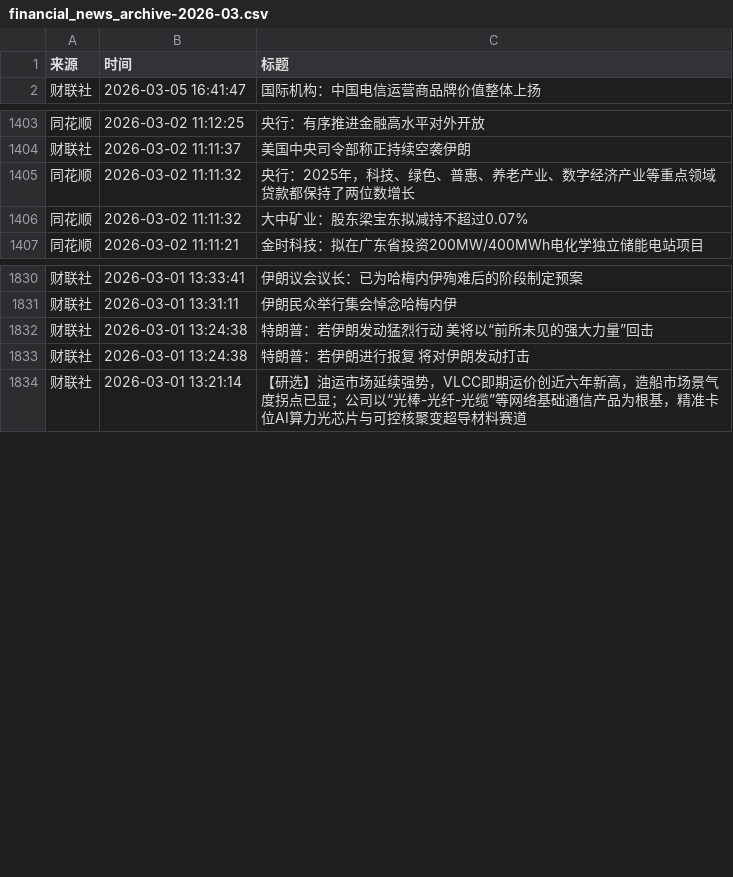
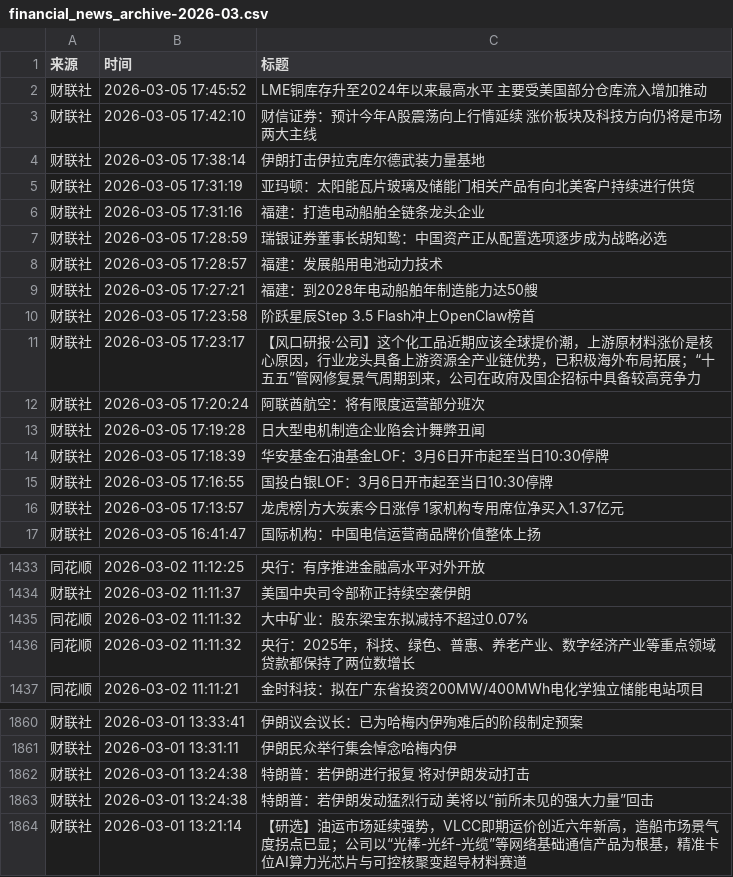
Before and after one commit to YutaoH/huiboyanbao, a CSV file: 财经新闻数据/financial_news_archive-2026-03.csv, drawn as a sheet; only a part is shown, gaps mark what is left out; the diff covers the shown part only.

```diff
--- a/财经新闻数据/financial_news_archive-2026-03.csv
+++ b/财经新闻数据/financial_news_archive-2026-03.csv
@@ -1,2 +1,17 @@
 来源,时间,标题
+财联社,2026-03-05 17:45:52,LME铜库存升至2024年以来最高水平 主要受美国部分仓库流入增加推动
+财联社,2026-03-05 17:42:10,财信证券：预计今年A股震荡向上行情延续 涨价板块及科技方向仍将是市场两大主线
+财联社,2026-03-05 17:38:14,伊朗打击伊拉克库尔德武装力量基地
+财联社,2026-03-05 17:31:19,亚玛顿：太阳能瓦片玻璃及储能门相关产品有向北美客户持续进行供货
+财联社,2026-03-05 17:31:16,福建：打造电动船舶全链条龙头企业
+财联社,2026-03-05 17:28:59,瑞银证券董事长胡知鸷：中国资产正从配置选项逐步成为战略必选
+财联社,2026-03-05 17:28:57,福建：发展船用电池动力技术
+财联社,2026-03-05 17:27:21,福建：到2028年电动船舶年制造能力达50艘
+财联社,2026-03-05 17:23:58,阶跃星辰Step 3.5 Flash冲上OpenClaw榜首
+财联社,2026-03-05 17:23:17,【风口研报·公司】这个化工品近期应该全球提价潮，上游原材料涨价是核心原因，行业龙头具备上游资源全产业链优势，已积极海外布局拓展；“十五五”管网修复景气周期到来，公司在政府及国企招标中具备较高竞争力
+财联社,2026-03-05 17:20:24,阿联酋航空：将有限度运营部分班次
+财联社,2026-03-05 17:19:28,日大型电机制造企业陷会计舞弊丑闻
+财联社,2026-03-05 17:18:39,华安基金石油基金LOF：3月6日开市起至当日10:30停牌
+财联社,2026-03-05 17:16:55,国投白银LOF：3月6日开市起至当日10:30停牌
+财联社,2026-03-05 17:13:57,龙虎榜|方大炭素今日涨停 1家机构专用席位净买入1.37亿元
 财联社,2026-03-05 16:41:47,国际机构：中国电信运营商品牌价值整体上扬
@@ -1404,4 +1434,4 @@
 财联社,2026-03-02 11:11:37,美国中央司令部称正持续空袭伊朗
-同花顺,2026-03-02 11:11:32,央行：2025年，科技、绿色、普惠、养老产业、数字经济产业等重点领域贷款都保持了两位数增长
 同花顺,2026-03-02 11:11:32,大中矿业：股东梁宝东拟减持不超过0.07%
+同花顺,2026-03-02 11:11:32,央行：2025年，科技、绿色、普惠、养老产业、数字经济产业等重点领域贷款都保持了两位数增长
 同花顺,2026-03-02 11:11:21,金时科技：拟在广东省投资200MW/400MWh电化学独立储能电站项目
@@ -1831,4 +1861,4 @@
 财联社,2026-03-01 13:31:11,伊朗民众举行集会悼念哈梅内伊
-财联社,2026-03-01 13:24:38,特朗普：若伊朗发动猛烈行动 美将以“前所未见的强大力量”回击
 财联社,2026-03-01 13:24:38,特朗普：若伊朗进行报复 将对伊朗发动打击
+财联社,2026-03-01 13:24:38,特朗普：若伊朗发动猛烈行动 美将以“前所未见的强大力量”回击
 财联社,2026-03-01 13:21:14,【研选】油运市场延续强势，VLCC即期运价创近六年新高，造船市场景气度拐点已显；公司以“光棒-光纤-光缆”等网络基础通信产品为根基，精准卡位AI算力光芯片与可控核聚变超导材料赛道
```
Also changed, not shown: 15 added rows elsewhere in this file, 5 other files.
